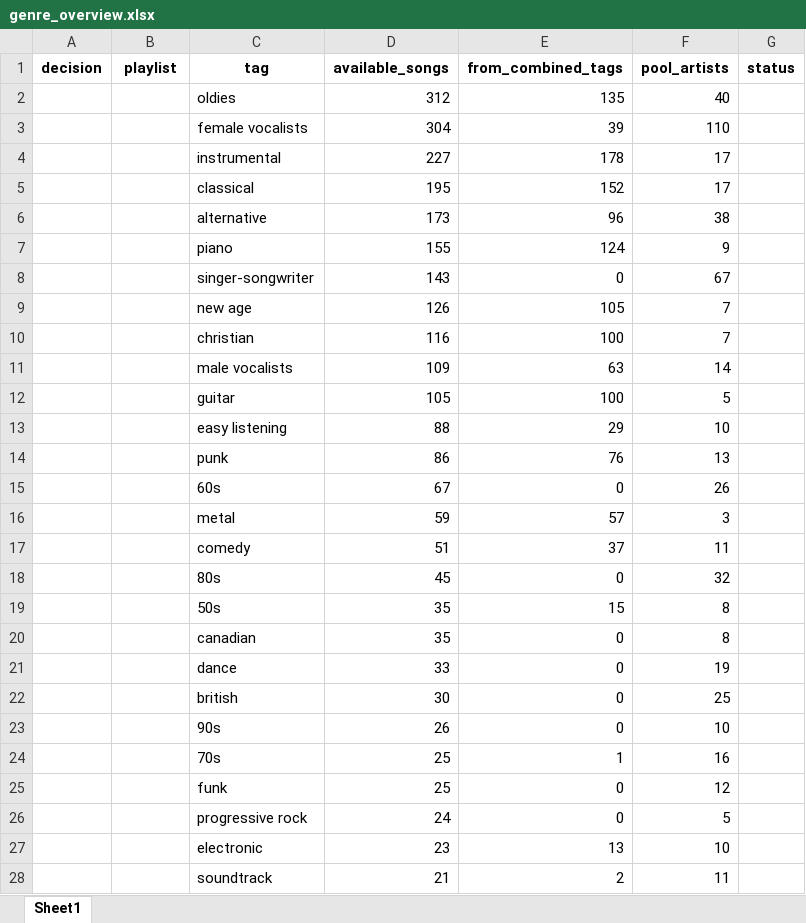
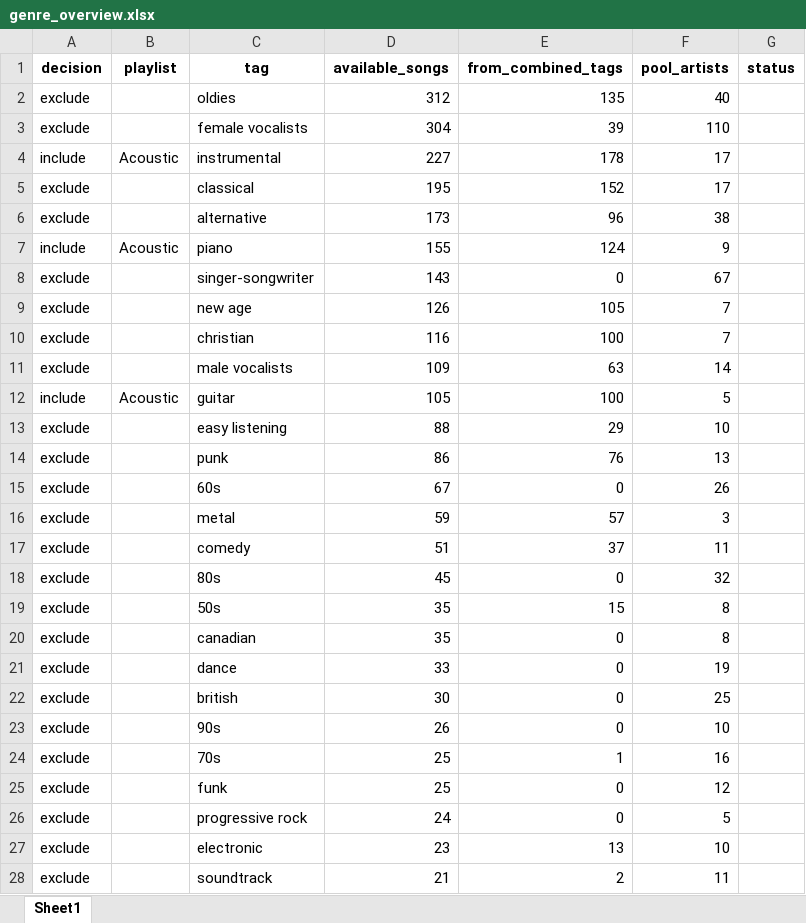
Before and after one commit to lzapffe/new-realeases-playlist, an Excel workbook: christmas/genre_overview.xlsx, sheet Sheet1, drawn as a sheet; only a part is shown; values as stored, in another font and other column widths than the file's, no borders; the diff covers the shown part only; the diff names each change by its address in the sheet, - before the commit and + after, or states it on an @@ line.

Commit message:
Fill in Christmas genre playlist Excel sheet

```diff
--- a/christmas/genre_overview.xlsx (sheet Sheet1)
+++ b/christmas/genre_overview.xlsx (sheet Sheet1)
-A2:A3 (decision): (empty)
+A2:A3 (decision): exclude
-A4 (decision): (empty)
+A4 (decision): include
-B4 (playlist): (empty)
+B4 (playlist): Acoustic
-A5:A6 (decision): (empty)
+A5:A6 (decision): exclude
-A7 (decision): (empty)
+A7 (decision): include
-B7 (playlist): (empty)
+B7 (playlist): Acoustic
-A8:A11 (decision): (empty)
+A8:A11 (decision): exclude
-A12 (decision): (empty)
+A12 (decision): include
-B12 (playlist): (empty)
+B12 (playlist): Acoustic
-A13:A28 (decision): (empty)
+A13:A28 (decision): exclude
```
Also changed, not shown: 47 edited cells elsewhere in this sheet.
